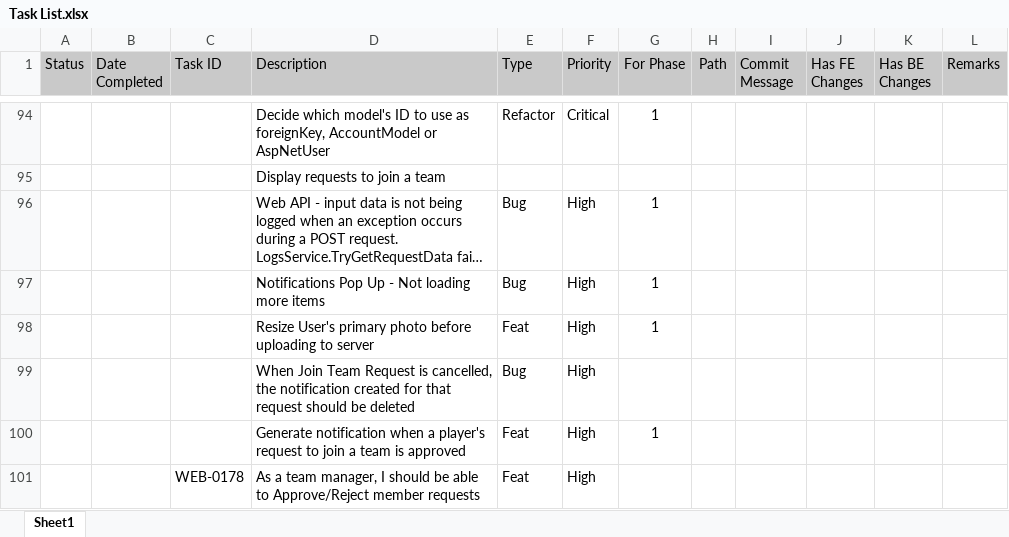
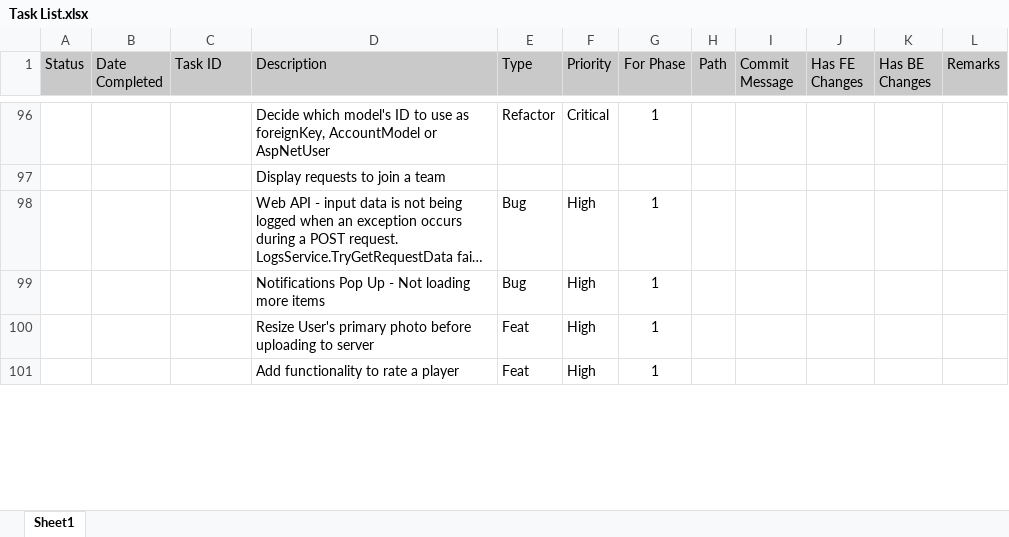
Before and after one commit to rjpablo/Dribbly.WebClient, an Excel workbook: Documentation/Task List.xlsx, sheet Sheet1, drawn as a sheet; only a part is shown, gaps mark what is left out; long unchanged cells end in …; values as stored, in another font and other column widths than the file's, no borders; conditional formats not drawn; removed rows and columns are numbered as before the commit, all else as after; the diff covers the shown part only; the diff names each change by its address in the sheet, - before the commit and + after, or states it on an @@ line.

Commit message:
docu: documentation update

```diff
--- a/Documentation/Task List.xlsx (sheet Sheet1)
+++ b/Documentation/Task List.xlsx (sheet Sheet1)
@@ row 99 moved to row 57: When Join Team Request is cancelled, the… @@
-D101 (Description): Generate notification when a player's request to join a team is approved
+D101 (Description): Add functionality to rate a player
-row 101:  |  | WEB-0178 | As a team manager, I should be able to Approve/Reject member requests | Feat | High
```
Also changed, not shown: 5 added rows and 1 removed row elsewhere in this sheet, 1 other file.
